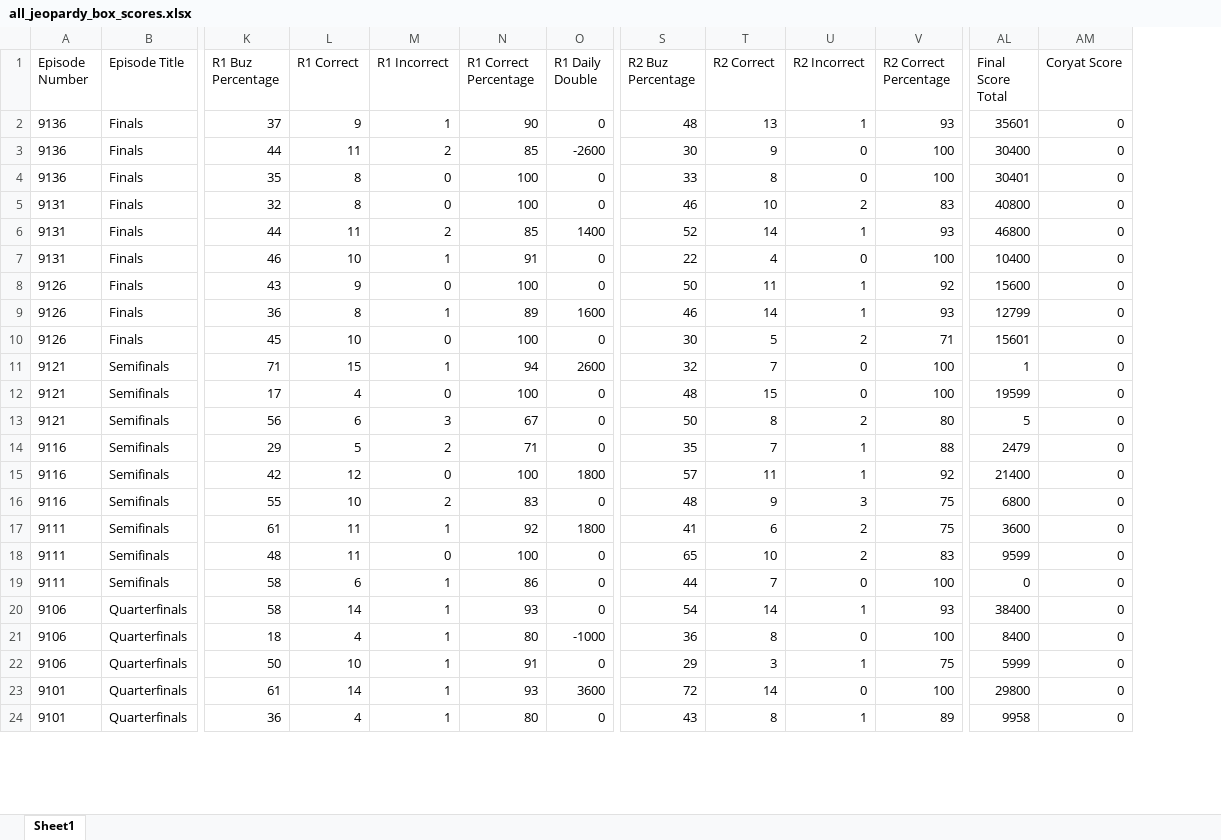
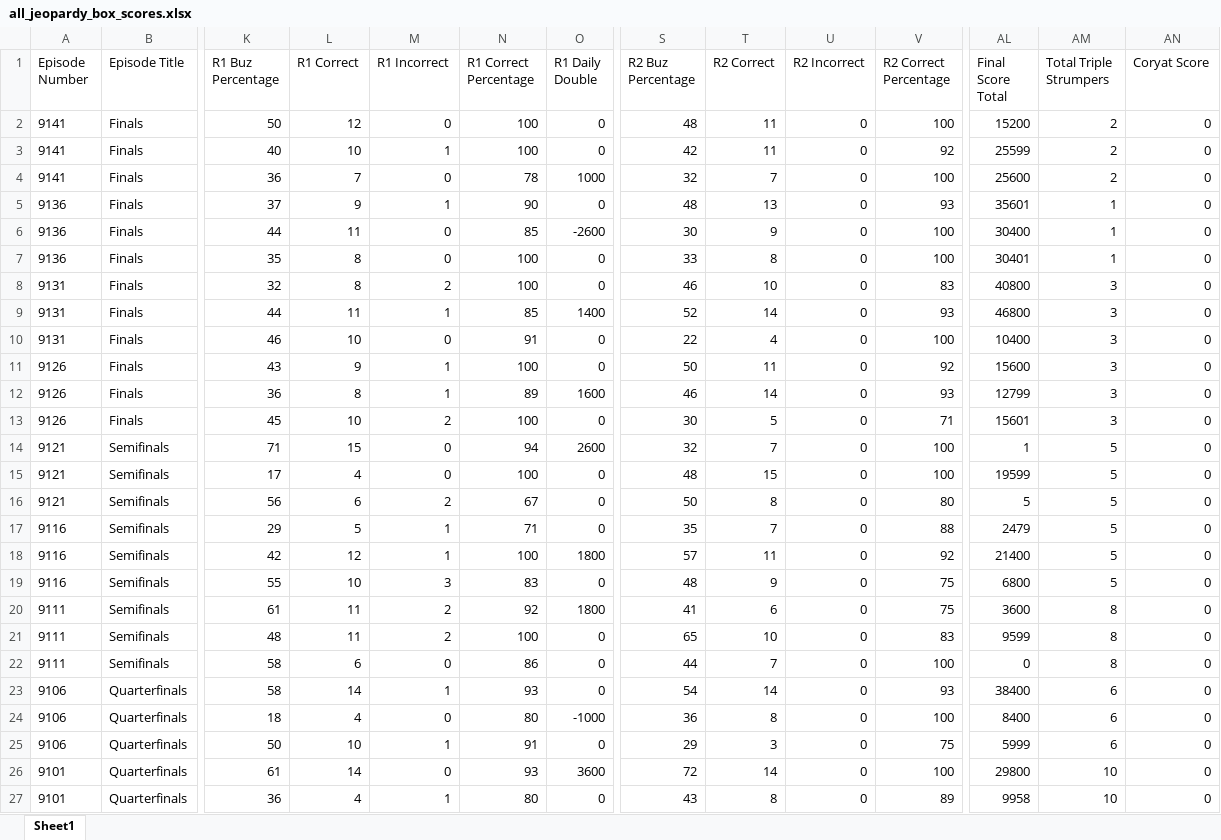
Before and after one commit to GeorgeDiNicola/jeopardy-data-scraper, an Excel workbook: all_jeopardy_box_scores.xlsx, sheet Sheet1, drawn as a sheet; only a part is shown, gaps mark what is left out; values as stored, in another font and other column widths than the file's, no borders; addresses are those after the commit; rows hold the shown columns only; the diff covers the shown part only; the diff names each change by its address in the sheet, - before the commit and + after, or states it on an @@ line.

Commit message:
collection of most of the triple stumpers

```diff
--- a/all_jeopardy_box_scores.xlsx (sheet Sheet1)
+++ b/all_jeopardy_box_scores.xlsx (sheet Sheet1)
+column AM (Total Triple Strumpers), rows 5-27: 1 | 1 | 1 | 3 | 3 | 3 | 3 | 3 | 3 | 5 | 5 | 5 | 5 | 5 | 5 | 8 | 8 | 8 | 6 | 6 | 6 | 10 | 10
+row 2: 9141 | Finals | 50 | 12 | 0 | 100 | 0 | 48 | 11 | 0 | 100 | 15200 | 2 | 0
+row 3: 9141 | Finals | 40 | 10 | 1 | 100 | 0 | 42 | 11 | 0 | 92 | 25599 | 2 | 0
+row 4: 9141 | Finals | 36 | 7 | 0 | 78 | 1000 | 32 | 7 | 0 | 100 | 25600 | 2 | 0
-U5 (R2 Incorrect): 1
+U5 (R2 Incorrect): 0
-M6 (R1 Incorrect): 2
+M6 (R1 Incorrect): 0
-M8 (R1 Incorrect): 0
+M8 (R1 Incorrect): 2
-U8 (R2 Incorrect): 2
+U8 (R2 Incorrect): 0
-M9 (R1 Incorrect): 2
+M9 (R1 Incorrect): 1
-U9 (R2 Incorrect): 1
+U9 (R2 Incorrect): 0
-M10 (R1 Incorrect): 1
+M10 (R1 Incorrect): 0
-M11 (R1 Incorrect): 0
+M11 (R1 Incorrect): 1
-U11:U12 (R2 Incorrect): 1
+U11:U12 (R2 Incorrect): 0
-M13 (R1 Incorrect): 0
+M13 (R1 Incorrect): 2
-U13 (R2 Incorrect): 2
+U13 (R2 Incorrect): 0
-M14 (R1 Incorrect): 1
+M14 (R1 Incorrect): 0
-M16 (R1 Incorrect): 3
+M16 (R1 Incorrect): 2
-U16 (R2 Incorrect): 2
+U16 (R2 Incorrect): 0
-M17 (R1 Incorrect): 2
+M17 (R1 Incorrect): 1
-U17:U18 (R2 Incorrect): 1
+U17:U18 (R2 Incorrect): 0
-M18 (R1 Incorrect): 0
+M18 (R1 Incorrect): 1
-M19 (R1 Incorrect): 2
+M19 (R1 Incorrect): 3
-U19 (R2 Incorrect): 3
+U19 (R2 Incorrect): 0
-M20 (R1 Incorrect): 1
+M20 (R1 Incorrect): 2
-U20:U21 (R2 Incorrect): 2
+U20:U21 (R2 Incorrect): 0
-M21 (R1 Incorrect): 0
+M21 (R1 Incorrect): 2
-M22 (R1 Incorrect): 1
+M22 (R1 Incorrect): 0
-U23 (R2 Incorrect): 1
+U23 (R2 Incorrect): 0
-M24 (R1 Incorrect): 1
+M24 (R1 Incorrect): 0
-U25 (R2 Incorrect): 1
+U25 (R2 Incorrect): 0
-M26 (R1 Incorrect): 1
+M26 (R1 Incorrect): 0
-U27 (R2 Incorrect): 1
+U27 (R2 Incorrect): 0
```
Also changed, not shown: 1609 edited cells elsewhere in this sheet, 4 other files.
